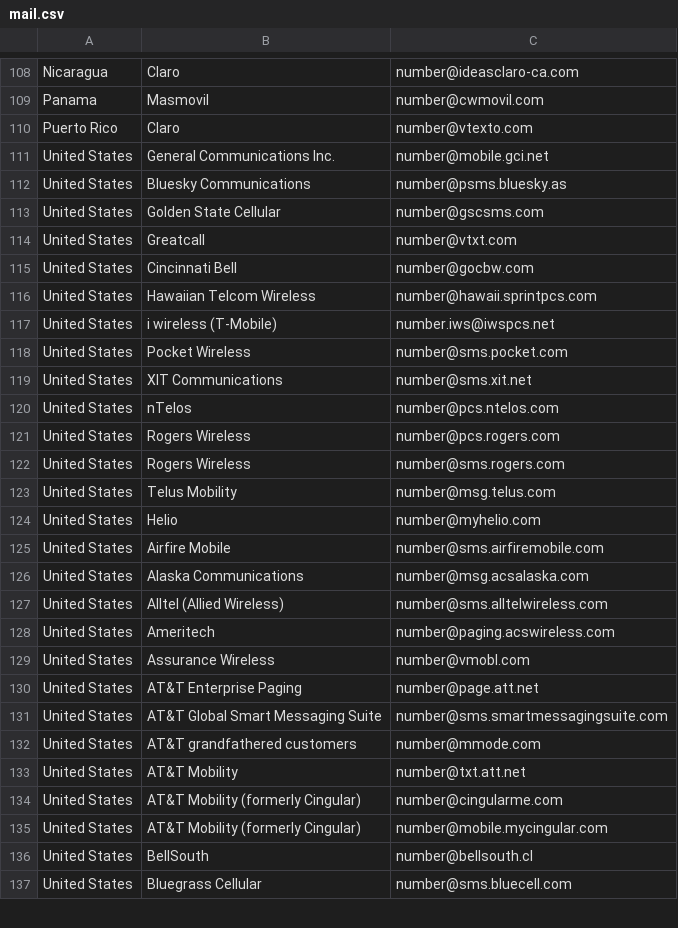
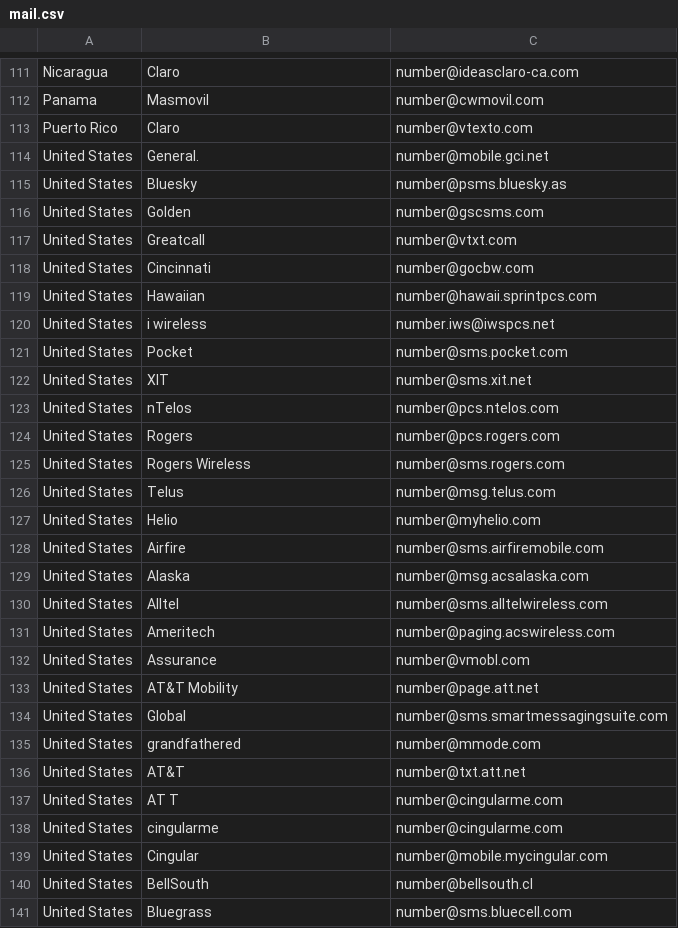
Before and after one commit to redizero/rpethon, a CSV file: mail.csv, drawn as a sheet; only a part is shown, gaps mark what is left out; the diff covers the shown part only.

Commit message:
Update mail.csv

```diff
--- a/mail.csv
+++ b/mail.csv
@@ -110,28 +113,29 @@ Panama,Masmovil,number@cwmovil.com
 Puerto Rico,Claro,number@vtexto.com
-United States,General Communications Inc.,number@mobile.gci.net
-United States,Bluesky Communications,number@psms.bluesky.as
-United States,Golden State Cellular,number@gscsms.com
+United States,General.,number@mobile.gci.net
+United States,Bluesky,number@psms.bluesky.as
+United States,Golden,number@gscsms.com
 United States,Greatcall,number@vtxt.com
-United States,Cincinnati Bell,number@gocbw.com
-United States,Hawaiian Telcom Wireless,number@hawaii.sprintpcs.com
-United States,i wireless (T-Mobile),number.iws@iwspcs.net
-United States,Pocket Wireless,number@sms.pocket.com
-United States,XIT Communications,number@sms.xit.net
+United States,Cincinnati,number@gocbw.com
+United States,Hawaiian,number@hawaii.sprintpcs.com
+United States,i wireless,number.iws@iwspcs.net
+United States,Pocket,number@sms.pocket.com
+United States,XIT,number@sms.xit.net
 United States,nTelos,number@pcs.ntelos.com
-United States,Rogers Wireless,number@pcs.rogers.com
+United States,Rogers,number@pcs.rogers.com
 United States,Rogers Wireless,number@sms.rogers.com
-United States,Telus Mobility,number@msg.telus.com
+United States,Telus,number@msg.telus.com
 United States,Helio,number@myhelio.com
-United States,Airfire Mobile,number@sms.airfiremobile.com
-United States,Alaska Communications,number@msg.acsalaska.com
-United States,Alltel (Allied Wireless),number@sms.alltelwireless.com
+United States,Airfire,number@sms.airfiremobile.com
+United States,Alaska,number@msg.acsalaska.com
+United States,Alltel,number@sms.alltelwireless.com
 United States,Ameritech,number@paging.acswireless.com
-United States,Assurance Wireless,number@vmobl.com
-United States,AT&T Enterprise Paging,number@page.att.net
-United States,AT&T Global Smart Messaging Suite,number@sms.smartmessagingsuite.com
-United States,AT&T grandfathered customers,number@mmode.com
-United States,AT&T Mobility,number@txt.att.net
-United States,AT&T Mobility (formerly Cingular),number@cingularme.com
-United States,AT&T Mobility (formerly Cingular),number@mobile.mycingular.com
+United States,Assurance,number@vmobl.com
+United States,AT&T Mobility,number@page.att.net
+United States,Global,number@sms.smartmessagingsuite.com
+United States,grandfathered,number@mmode.com
+United States,AT&T,number@txt.att.net
+United States,AT T,number@cingularme.com
+United States,cingularme,number@cingularme.com
+United States,Cingular,number@mobile.mycingular.com
 United States,BellSouth,number@bellsouth.cl
-United States,Bluegrass Cellular,number@sms.bluecell.com
+United States,Bluegrass,number@sms.bluecell.com
```
Also changed, not shown: 6 added rows and 93 edited cells elsewhere in this file.
